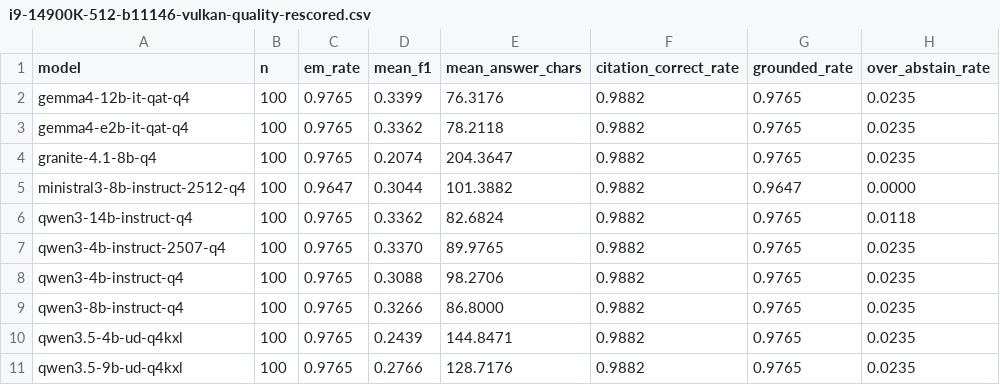
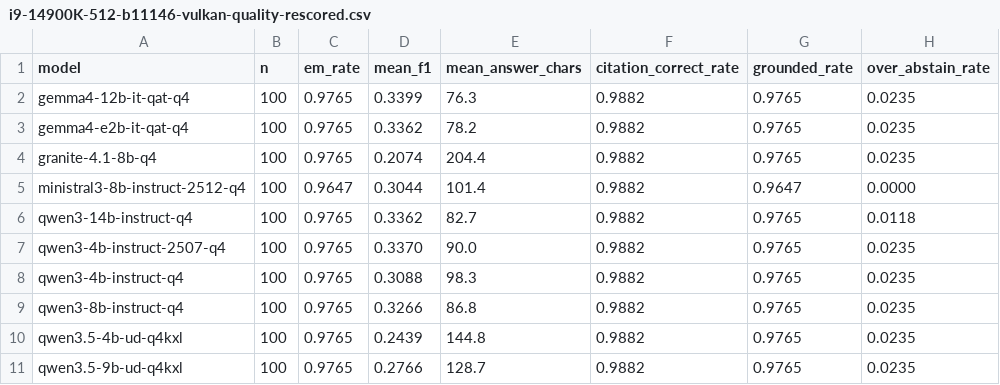
Before and after one commit to HilbertraumAI/HilbertRaum, a CSV file: eval/results/i9-14900K-512-b11146-vulkan-quality-rescored.csv, drawn as a sheet; only a part is shown; the diff names each change by its address in the sheet, - before the commit and + after, or states it on an @@ line.

```diff
--- a/eval/results/i9-14900K-512-b11146-vulkan-quality-rescored.csv
+++ b/eval/results/i9-14900K-512-b11146-vulkan-quality-rescored.csv
-E2 (mean_answer_chars): 76.3176
+E2 (mean_answer_chars): 76.3
-E3 (mean_answer_chars): 78.2118
+E3 (mean_answer_chars): 78.2
-E4 (mean_answer_chars): 204.3647
+E4 (mean_answer_chars): 204.4
-E5 (mean_answer_chars): 101.3882
+E5 (mean_answer_chars): 101.4
-E6 (mean_answer_chars): 82.6824
+E6 (mean_answer_chars): 82.7
-E7 (mean_answer_chars): 89.9765
+E7 (mean_answer_chars): 90.0
-E8 (mean_answer_chars): 98.2706
+E8 (mean_answer_chars): 98.3
-E9 (mean_answer_chars): 86.8000
+E9 (mean_answer_chars): 86.8
-E10 (mean_answer_chars): 144.8471
+E10 (mean_answer_chars): 144.8
-E11 (mean_answer_chars): 128.7176
+E11 (mean_answer_chars): 128.7
```
Also changed, not shown: eval/results/i7-1185G7-cpu-quality-rescored.csv, eval/results/i9-14900K-512-b9849-vulkan-quality-rescored.csv, 19 other files.
